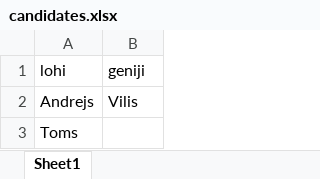
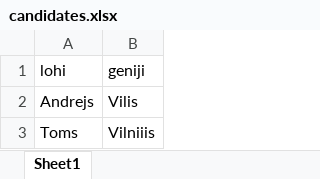
Before and after one commit to VilkamGovsNokodaKaju/vhbbs, an Excel workbook: candidates.xlsx, sheet Sheet1, drawn as a sheet; values as stored, in another font and other column widths than the file's, no borders; the diff names each change by its address in the sheet, - before the commit and + after, or states it on an @@ line.

```diff
--- a/candidates.xlsx (sheet Sheet1)
+++ b/candidates.xlsx (sheet Sheet1)
-B3 (geniji): (empty)
+B3 (geniji): Vilniiis
```
Also changed, not shown: codes.xlsx, 2 other files.
